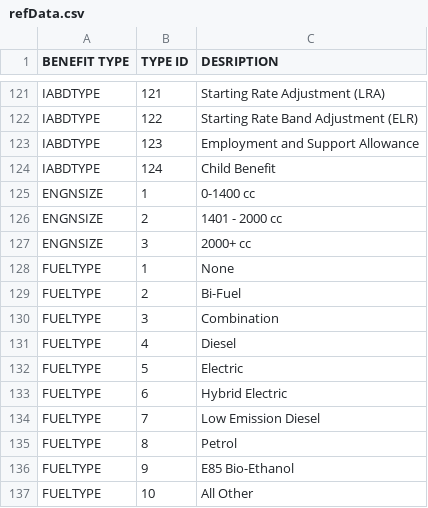
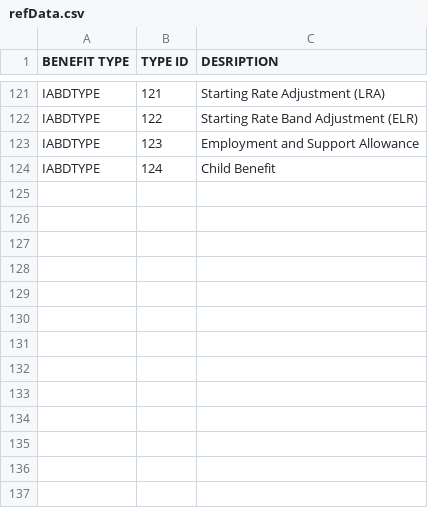
Before and after one commit to hmrc/channel-preferences-frontend, a CSV file: govuk-tax/modules/common/conf/refData.csv, drawn as a sheet; only a part is shown, gaps mark what is left out.

Commit message:
updated Car model to include optional values

```diff
--- a/govuk-tax/modules/common/conf/refData.csv
+++ b/govuk-tax/modules/common/conf/refData.csv
@@ -124,14 +124 @@ IABDTYPE|123|Employment and Support Allowance
 IABDTYPE|124|Child Benefit
-ENGNSIZE|1|0-1400 cc
-ENGNSIZE|2|1401 - 2000 cc
-ENGNSIZE|3|2000+ cc
-FUELTYPE|1|None
-FUELTYPE|2|Bi-Fuel
-FUELTYPE|3|Combination
-FUELTYPE|4|Diesel
-FUELTYPE|5|Electric
-FUELTYPE|6|Hybrid Electric
-FUELTYPE|7|Low Emission Diesel
-FUELTYPE|8|Petrol
-FUELTYPE|9|E85 Bio-Ethanol
-FUELTYPE|10|All Other
```
Also changed, not shown: 12 other files.
